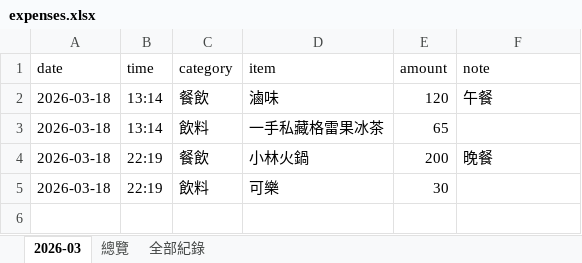
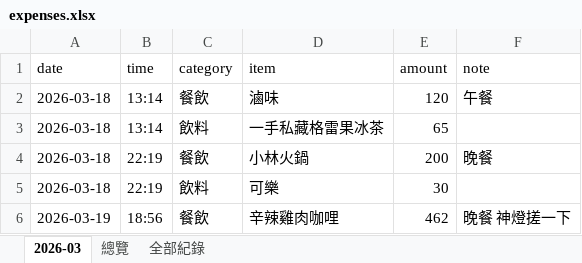
Before and after one commit to yuming920619-svg/Myclawagi, an Excel workbook: Expense tracking/expenses.xlsx, sheet 2026-03, drawn as a sheet; values as stored, in another font and other column widths than the file's, no borders; the diff names each change by its address in the sheet, - before the commit and + after, or states it on an @@ line.

```diff
--- a/Expense tracking/expenses.xlsx (sheet 2026-03)
+++ b/Expense tracking/expenses.xlsx (sheet 2026-03)
+row 6: 2026-03-19 | 18:56 | 餐飲 | 辛辣雞肉咖哩 | 462 | 晚餐 神燈搓一下
```
Also changed, not shown: sheet 全部紀錄, sheet 總覽, 1 other file.
